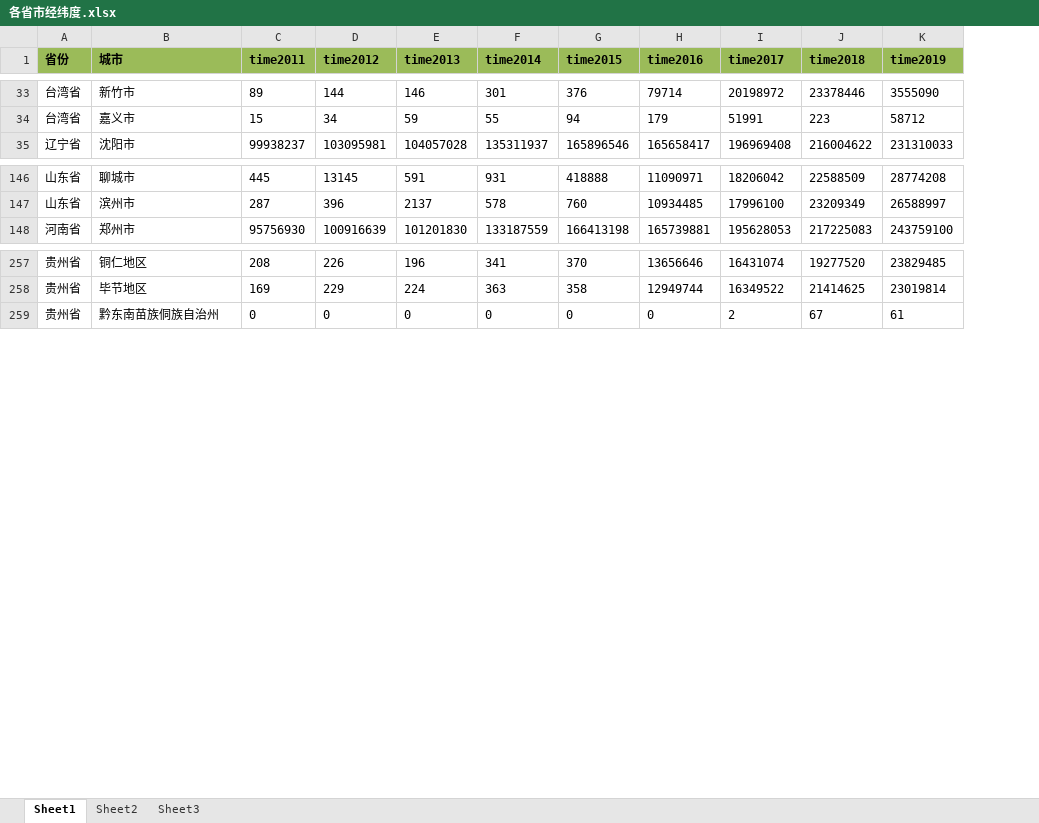
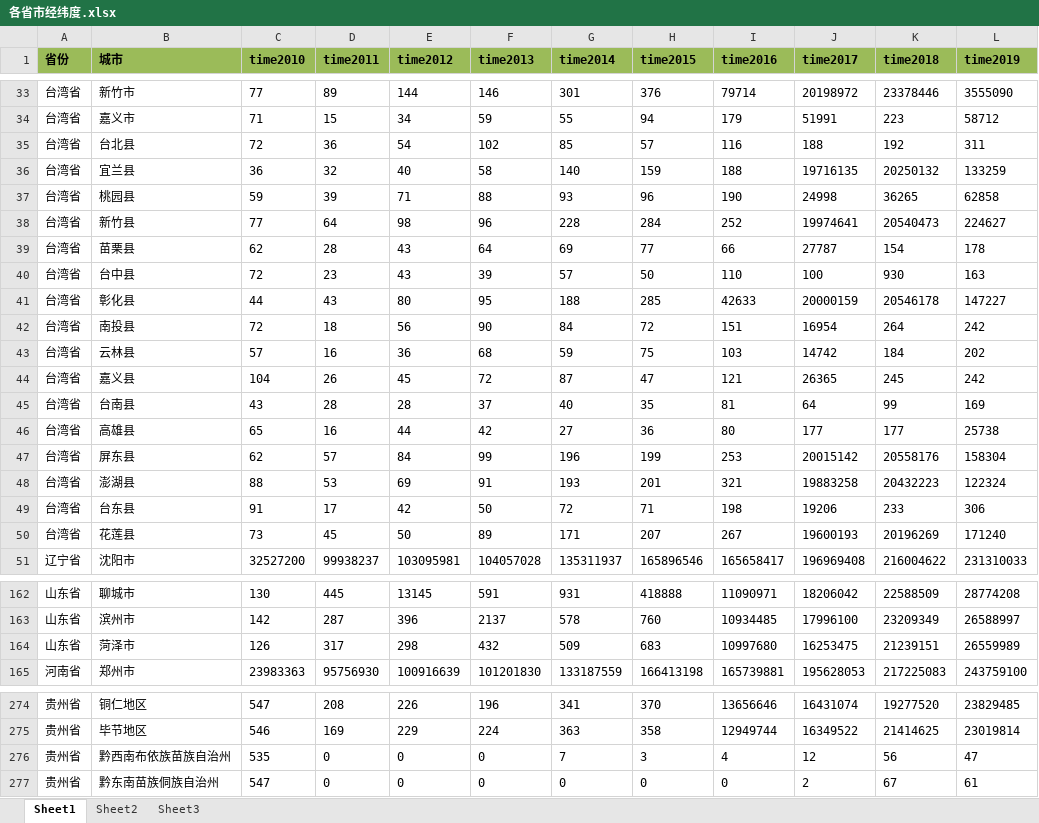
Before and after one commit to nuptaxin/echarts-heatmap, an Excel workbook: 各省市经纬度.xlsx, sheet Sheet1, drawn as a sheet; only a part is shown, gaps mark what is left out; values as stored, in another font and other column widths than the file's, no borders; the diff covers the shown part only; the diff names each change by its address in the sheet, - before the commit and + after, or states it on an @@ line.

```diff
--- a/各省市经纬度.xlsx (sheet Sheet1)
+++ b/各省市经纬度.xlsx (sheet Sheet1)
+column C (time2010), rows 33-34: 77 | 71; row 51: 32527200; rows 162-163: 130 | 142; row 165: 23983363; rows 274-275: 547 | 546; row 277: 547
+row 35: 台湾省 | 台北县 | 72 | 36 | 54 | 102 | 85 | 57 | 116 | 188 | 192 | 311
+row 36: 台湾省 | 宜兰县 | 36 | 32 | 40 | 58 | 140 | 159 | 188 | 19716135 | 20250132 | 133259
+row 37: 台湾省 | 桃园县 | 59 | 39 | 71 | 88 | 93 | 96 | 190 | 24998 | 36265 | 62858
+row 38: 台湾省 | 新竹县 | 77 | 64 | 98 | 96 | 228 | 284 | 252 | 19974641 | 20540473 | 224627
+row 39: 台湾省 | 苗栗县 | 62 | 28 | 43 | 64 | 69 | 77 | 66 | 27787 | 154 | 178
+row 40: 台湾省 | 台中县 | 72 | 23 | 43 | 39 | 57 | 50 | 110 | 100 | 930 | 163
+row 41: 台湾省 | 彰化县 | 44 | 43 | 80 | 95 | 188 | 285 | 42633 | 20000159 | 20546178 | 147227
+row 42: 台湾省 | 南投县 | 72 | 18 | 56 | 90 | 84 | 72 | 151 | 16954 | 264 | 242
+row 43: 台湾省 | 云林县 | 57 | 16 | 36 | 68 | 59 | 75 | 103 | 14742 | 184 | 202
+row 44: 台湾省 | 嘉义县 | 104 | 26 | 45 | 72 | 87 | 47 | 121 | 26365 | 245 | 242
+row 45: 台湾省 | 台南县 | 43 | 28 | 28 | 37 | 40 | 35 | 81 | 64 | 99 | 169
+row 46: 台湾省 | 高雄县 | 65 | 16 | 44 | 42 | 27 | 36 | 80 | 177 | 177 | 25738
+row 47: 台湾省 | 屏东县 | 62 | 57 | 84 | 99 | 196 | 199 | 253 | 20015142 | 20558176 | 158304
+row 48: 台湾省 | 澎湖县 | 88 | 53 | 69 | 91 | 193 | 201 | 321 | 19883258 | 20432223 | 122324
+row 49: 台湾省 | 台东县 | 91 | 17 | 42 | 50 | 72 | 71 | 198 | 19206 | 233 | 306
+row 50: 台湾省 | 花莲县 | 73 | 45 | 50 | 89 | 171 | 207 | 267 | 19600193 | 20196269 | 171240
+row 164: 山东省 | 菏泽市 | 126 | 317 | 298 | 432 | 509 | 683 | 10997680 | 16253475 | 21239151 | 26559989
+row 276: 贵州省 | 黔西南布依族苗族自治州 | 535 | 0 | 0 | 0 | 7 | 3 | 4 | 12 | 56 | 47
```
Also changed, not shown: 2 added rows and 2 edited cells elsewhere in this sheet, 10 other files.
